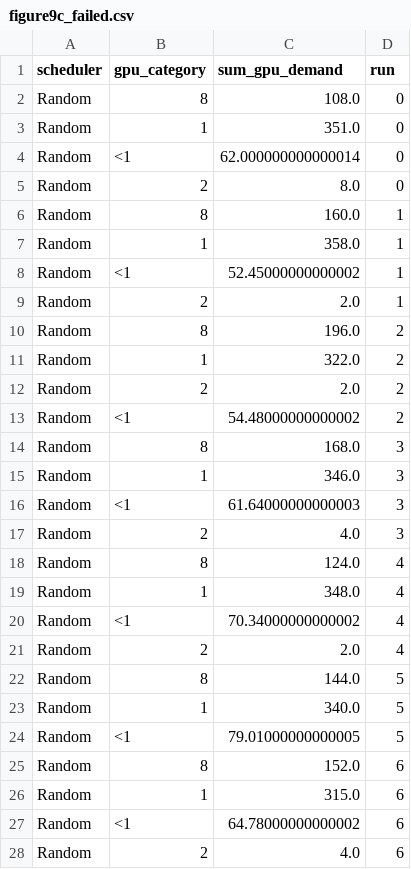
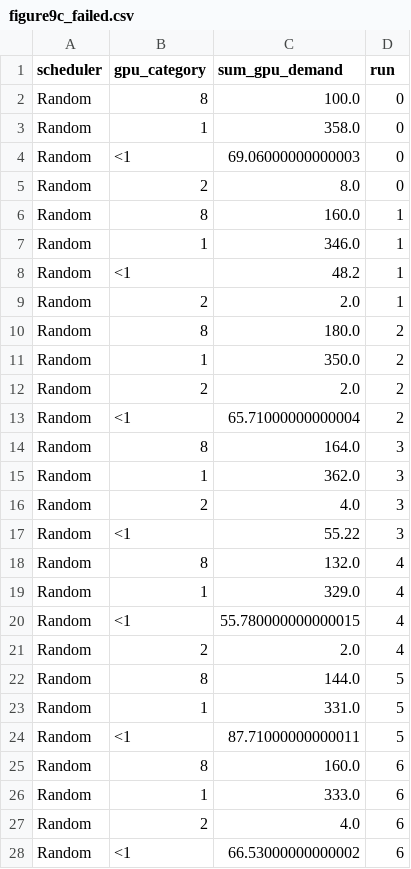
Before and after one commit to Turquoise-T/cs244c-GPU_fragment, a CSV file: standalone_fgd_replication/result/fig9-runs10-seed42/figure9c_failed.csv, drawn as a sheet; only a part is shown; the diff covers the shown part only.

```diff
--- a/standalone_fgd_replication/result/fig9-runs10-seed42/figure9c_failed.csv
+++ b/standalone_fgd_replication/result/fig9-runs10-seed42/figure9c_failed.csv
@@ -1,28 +1,28 @@
 scheduler,gpu_category,sum_gpu_demand,run
-Random,8,108.0,0
-Random,1,351.0,0
-Random,<1,62.000000000000014,0
+Random,8,100.0,0
+Random,1,358.0,0
+Random,<1,69.06000000000003,0
 Random,2,8.0,0
 Random,8,160.0,1
-Random,1,358.0,1
-Random,<1,52.45000000000002,1
+Random,1,346.0,1
+Random,<1,48.2,1
 Random,2,2.0,1
-Random,8,196.0,2
-Random,1,322.0,2
+Random,8,180.0,2
+Random,1,350.0,2
 Random,2,2.0,2
-Random,<1,54.48000000000002,2
-Random,8,168.0,3
-Random,1,346.0,3
-Random,<1,61.64000000000003,3
+Random,<1,65.71000000000004,2
+Random,8,164.0,3
+Random,1,362.0,3
 Random,2,4.0,3
-Random,8,124.0,4
-Random,1,348.0,4
-Random,<1,70.34000000000002,4
+Random,<1,55.22,3
+Random,8,132.0,4
+Random,1,329.0,4
+Random,<1,55.780000000000015,4
 Random,2,2.0,4
 Random,8,144.0,5
-Random,1,340.0,5
-Random,<1,79.01000000000005,5
-Random,8,152.0,6
-Random,1,315.0,6
-Random,<1,64.78000000000002,6
+Random,1,331.0,5
+Random,<1,87.71000000000011,5
+Random,8,160.0,6
+Random,1,333.0,6
 Random,2,4.0,6
+Random,<1,66.53000000000002,6
```
Also changed, not shown: 8 added rows, 7 removed rows and 32 edited cells elsewhere in this file, standalone_fgd_replication/result/fig11-runs10-seed42/figure11_results.csv, standalone_fgd_replication/result/fig7-runs10-seed42/figure7_results.csv, 18 other files.
